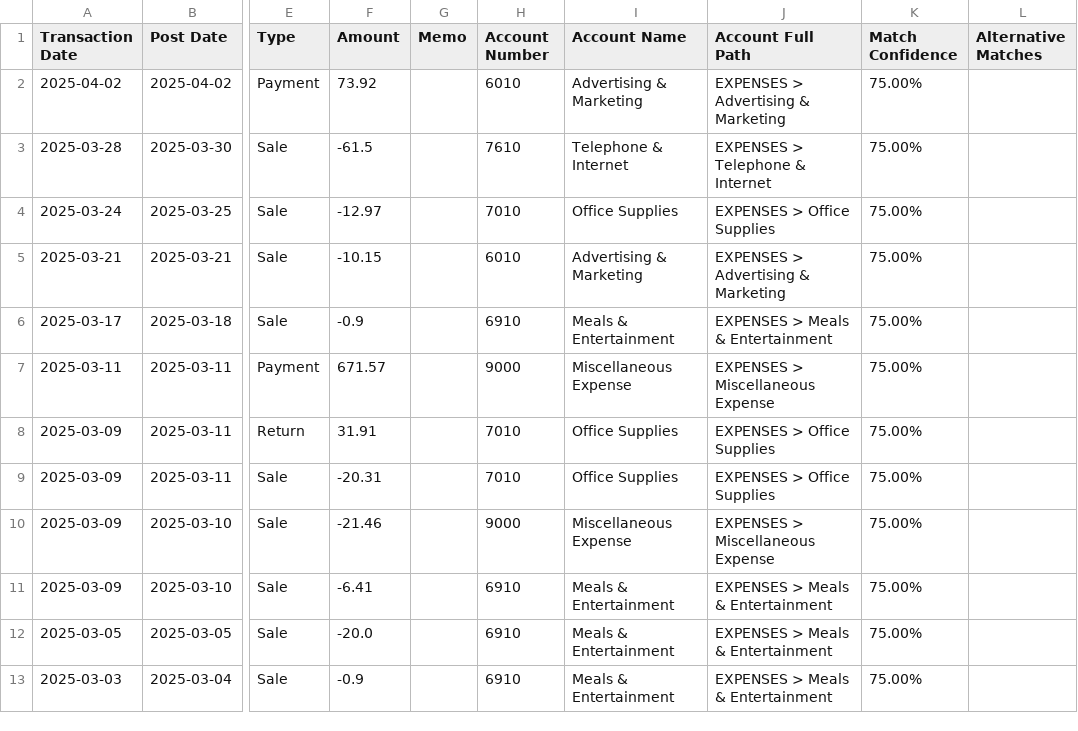
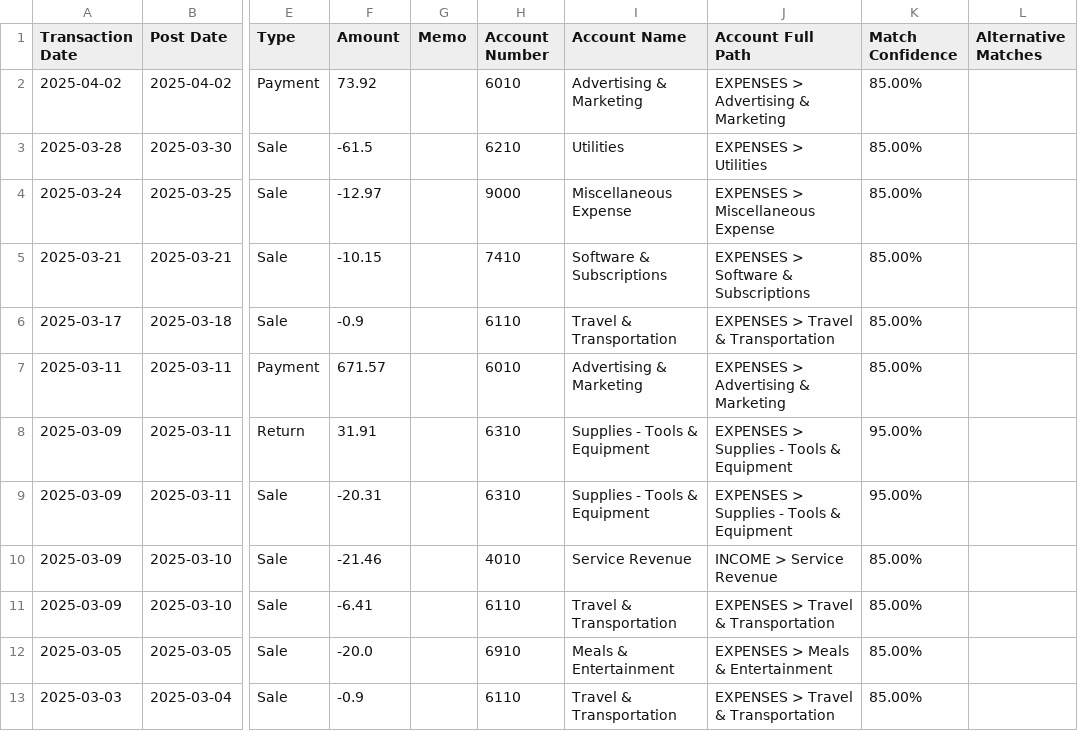
Before and after one commit to filio623/TXL_Accounting_Demo, a CSV file: examples/Chase6366_Activity20250304_20250403_20250422_categorized.CSV, drawn as a sheet; only a part is shown, gaps mark what is left out; the diff names each change by its address in the sheet, - before the commit and + after, or states it on an @@ line.

Commit message:
Refactor: Improve matcher logic, add LLM confidence parsing, MatchSource, and cleanup

```diff
--- a/examples/Chase6366_Activity20250304_20250403_20250422_categorized.CSV
+++ b/examples/Chase6366_Activity20250304_20250403_20250422_categorized.CSV
-K2:K7 (Match Confidence): 75.00%
+K2:K7 (Match Confidence): 85.00%
-H3 (Account Number): 7610
+H3 (Account Number): 6210
-I3 (Account Name): Telephone & Internet
+I3 (Account Name): Utilities
-J3 (Account Full Path): EXPENSES > Telephone & Internet
+J3 (Account Full Path): EXPENSES > Utilities
-H4 (Account Number): 7010
+H4 (Account Number): 9000
-I4 (Account Name): Office Supplies
+I4 (Account Name): Miscellaneous Expense
-J4 (Account Full Path): EXPENSES > Office Supplies
+J4 (Account Full Path): EXPENSES > Miscellaneous Expense
-H5 (Account Number): 6010
+H5 (Account Number): 7410
-I5 (Account Name): Advertising & Marketing
+I5 (Account Name): Software & Subscriptions
-J5 (Account Full Path): EXPENSES > Advertising & Marketing
+J5 (Account Full Path): EXPENSES > Software & Subscriptions
-H6 (Account Number): 6910
+H6 (Account Number): 6110
-I6 (Account Name): Meals & Entertainment
+I6 (Account Name): Travel & Transportation
-J6 (Account Full Path): EXPENSES > Meals & Entertainment
+J6 (Account Full Path): EXPENSES > Travel & Transportation
-H7 (Account Number): 9000
+H7 (Account Number): 6010
-I7 (Account Name): Miscellaneous Expense
+I7 (Account Name): Advertising & Marketing
-J7 (Account Full Path): EXPENSES > Miscellaneous Expense
+J7 (Account Full Path): EXPENSES > Advertising & Marketing
-H8:H9 (Account Number): 7010
+H8:H9 (Account Number): 6310
-I8:I9 (Account Name): Office Supplies
+I8:I9 (Account Name): Supplies - Tools & Equipment
-J8:J9 (Account Full Path): EXPENSES > Office Supplies
+J8:J9 (Account Full Path): EXPENSES > Supplies - Tools & Equipment
-K8:K9 (Match Confidence): 75.00%
+K8:K9 (Match Confidence): 95.00%
-H10 (Account Number): 9000
+H10 (Account Number): 4010
-I10 (Account Name): Miscellaneous Expense
+I10 (Account Name): Service Revenue
-J10 (Account Full Path): EXPENSES > Miscellaneous Expense
+J10 (Account Full Path): INCOME > Service Revenue
-K10:K13 (Match Confidence): 75.00%
+K10:K13 (Match Confidence): 85.00%
-H11 (Account Number): 6910
+H11 (Account Number): 6110
-I11 (Account Name): Meals & Entertainment
+I11 (Account Name): Travel & Transportation
-J11 (Account Full Path): EXPENSES > Meals & Entertainment
+J11 (Account Full Path): EXPENSES > Travel & Transportation
-H13 (Account Number): 6910
+H13 (Account Number): 6110
-I13 (Account Name): Meals & Entertainment
+I13 (Account Name): Travel & Transportation
-J13 (Account Full Path): EXPENSES > Meals & Entertainment
+J13 (Account Full Path): EXPENSES > Travel & Transportation
```
Also changed, not shown: 10 other files.
